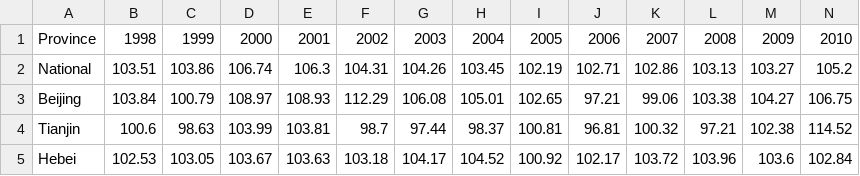
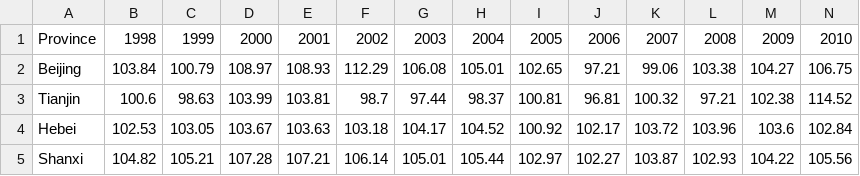
Before and after one commit to lothronx/cm1010-data-visualization, a CSV file: data/china-gender-ratio/china-gender-ratio-1998-2020.csv, drawn as a sheet; only a part is shown; the shorter side is filled out with more unchanged rows; rows hold the shown columns only; the diff names each change by its address in the sheet, - before the commit and + after, or states it on an @@ line.

```diff
--- a/data/china-gender-ratio/china-gender-ratio-1998-2020.csv
+++ b/data/china-gender-ratio/china-gender-ratio-1998-2020.csv
-row 2: National | 103.51 | 103.86 | 106.74 | 106.3 | 104.31 | 104.26 | 103.45 | 102.19 | 102.71 | 102.86 | 103.13 | 103.27 | 105.2
```
Also changed, not shown: 1 other file.
